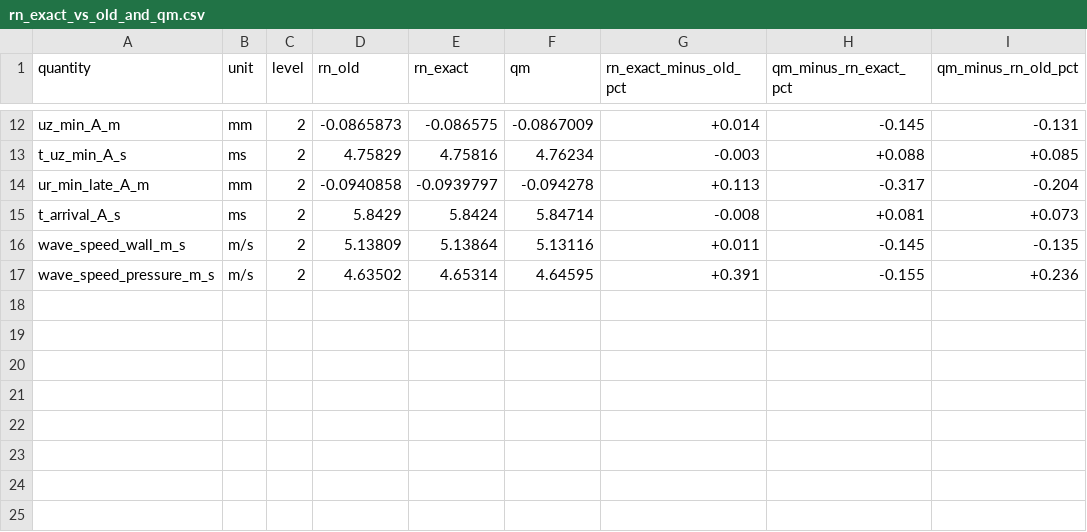
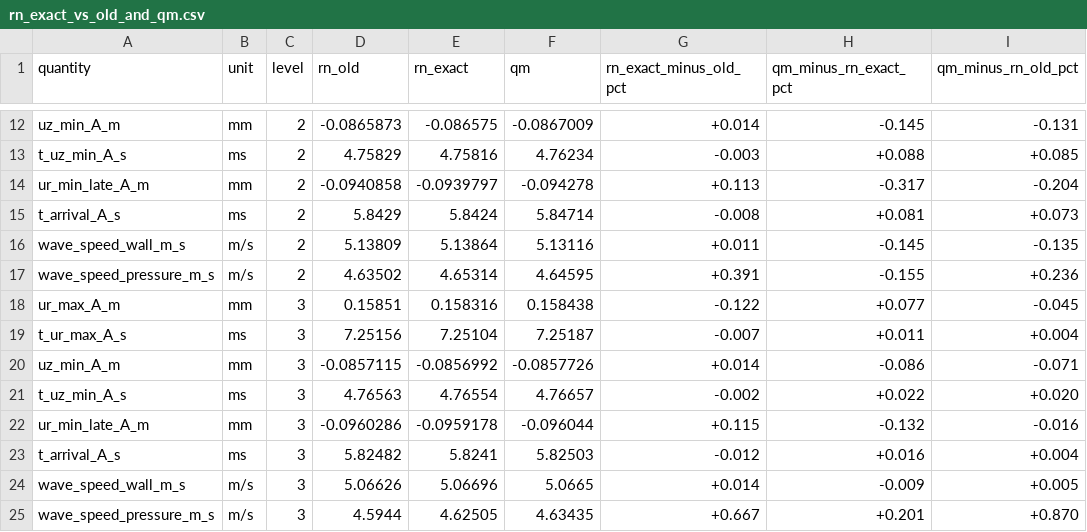
Before and after one commit to philipcardiff/paper-monolithic-fsi, a CSV file: paper-data/campaign/d/rn-exact/rn_exact_vs_old_and_qm.csv, drawn as a sheet; only a part is shown, gaps mark what is left out.

```diff
--- a/paper-data/campaign/d/rn-exact/rn_exact_vs_old_and_qm.csv
+++ b/paper-data/campaign/d/rn-exact/rn_exact_vs_old_and_qm.csv
@@ -17 +17,9 @@ wave_speed_wall_m_s,m/s,2,5.13809,5.13864,5.13116,+0.011,-0.145,-0.135
 wave_speed_pressure_m_s,m/s,2,4.63502,4.65314,4.64595,+0.391,-0.155,+0.236
+ur_max_A_m,mm,3,0.15851,0.158316,0.158438,-0.122,+0.077,-0.045
+t_ur_max_A_s,ms,3,7.25156,7.25104,7.25187,-0.007,+0.011,+0.004
+uz_min_A_m,mm,3,-0.0857115,-0.0856992,-0.0857726,+0.014,-0.086,-0.071
+t_uz_min_A_s,ms,3,4.76563,4.76554,4.76657,-0.002,+0.022,+0.020
+ur_min_late_A_m,mm,3,-0.0960286,-0.0959178,-0.096044,+0.115,-0.132,-0.016
+t_arrival_A_s,ms,3,5.82482,5.8241,5.82503,-0.012,+0.016,+0.004
+wave_speed_wall_m_s,m/s,3,5.06626,5.06696,5.0665,+0.014,-0.009,+0.005
+wave_speed_pressure_m_s,m/s,3,4.5944,4.62505,4.63435,+0.667,+0.201,+0.870
```
Also changed, not shown: 2 other files.
